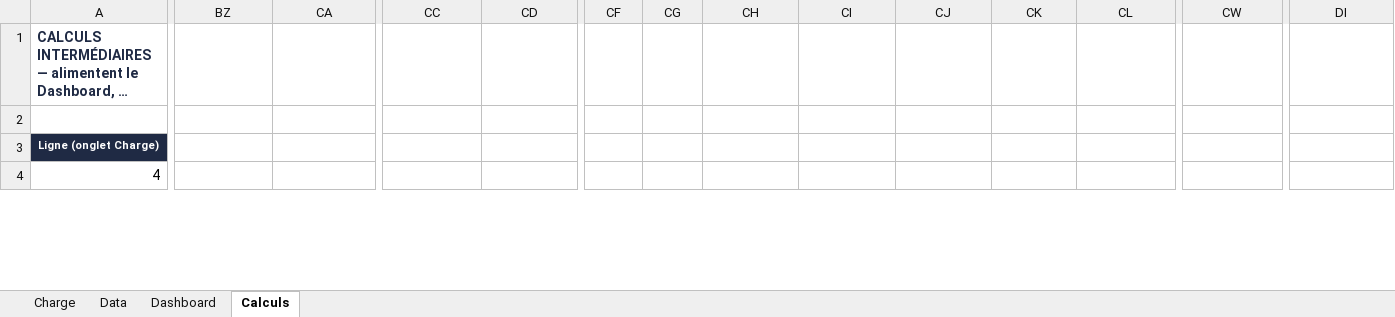
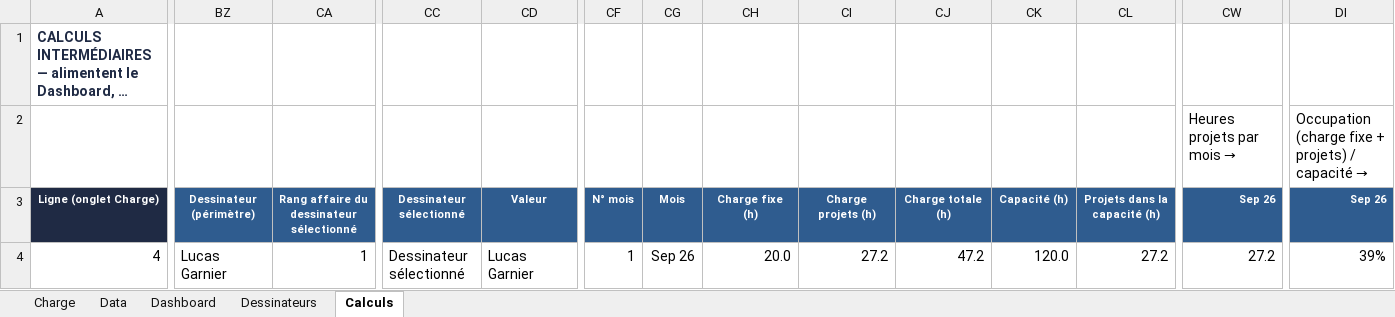
Before and after one commit to LoganB718/EXCEL-CHARGE-BE, an Excel workbook: Plan_de_charge_BE_Dashboard.xlsx, sheet Calculs, drawn as a sheet; only a part is shown, gaps mark what is left out; long unchanged cells end in …; values as stored, in another font and other column widths than the file's, no borders; the diff covers the shown part only; the diff names each change by its address in the sheet, - before the commit and + after, or states it on an @@ line.

```diff
--- a/Plan_de_charge_BE_Dashboard.xlsx (sheet Calculs)
+++ b/Plan_de_charge_BE_Dashboard.xlsx (sheet Calculs)
+sheet tab: Dessinateurs
-CW2: (empty)
+CW2: Heures projets par mois →
-DI2: (empty)
+DI2: Occupation (charge fixe + projets) / capacité →
-BZ3: (empty)
+BZ3: Dessinateur (périmètre)
-BZ3:CA3 fill: none
+BZ3:CA3 fill: #2F5C8F
-CA3: (empty)
+CA3: Rang affaire du dessinateur sélectionné
-CC3:CC4: (empty)
+CC3:CC4: Dessinateur sélectionné
-CC3:CD3 fill: none
+CC3:CD3 fill: #2F5C8F
-CD3: (empty)
+CD3: Valeur
-CF3: (empty)
+CF3: N° mois
-CF3:CL3 fill: none
+CF3:CL3 fill: #2F5C8F
-CG3: (empty)
+CG3: Mois
-CH3: (empty)
+CH3: Charge fixe (h)
-CI3: (empty)
+CI3: Charge projets (h)
-CJ3: (empty)
+CJ3: Charge totale (h)
-CK3: (empty)
+CK3: Capacité (h)
-CL3: (empty)
+CL3: Projets dans la capacité (h)
-CW3:DI3 fill: none
+CW3:DI3 fill: #2F5C8F
-CW3: (empty)
+CW3: Sep 26
-DI3: (empty)
+DI3: Sep 26
-BZ4: (empty)
+BZ4: Lucas Garnier
-CA4: (empty)
+CA4: 1
-CD4: (empty)
+CD4: Lucas Garnier
-CF4: (empty)
+CF4: 1
-CG4: (empty)
+CG4: Sep 26
-CH4: (empty)
+CH4: 20.0
-CI4: (empty)
+CI4: 27.2
-CJ4: (empty)
+CJ4: 47.2
-CK4: (empty)
+CK4: 120.0
-CL4: (empty)
+CL4: 27.2
-CW4: (empty)
+CW4: 27.2
-DI4: (empty)
+DI4: 39%
```
Also changed, not shown: 432 edited cells and cell formats elsewhere in this sheet, sheet Dashboard, sheet Data, formulas that keep their value, charts or pictures, 1 other file.
